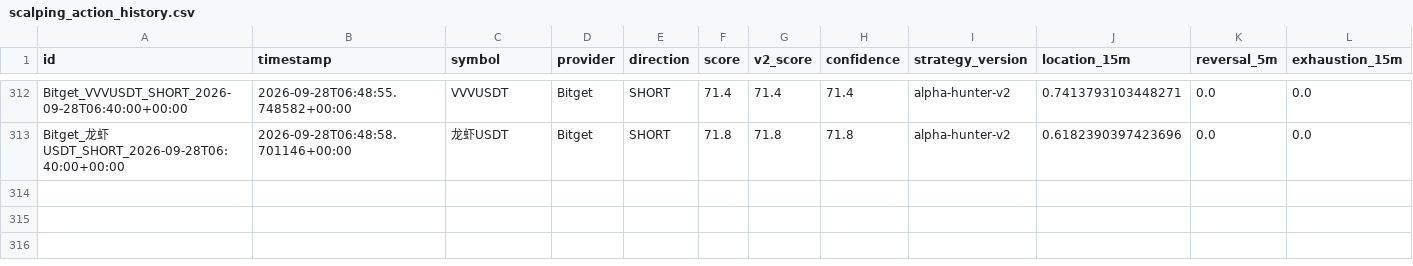
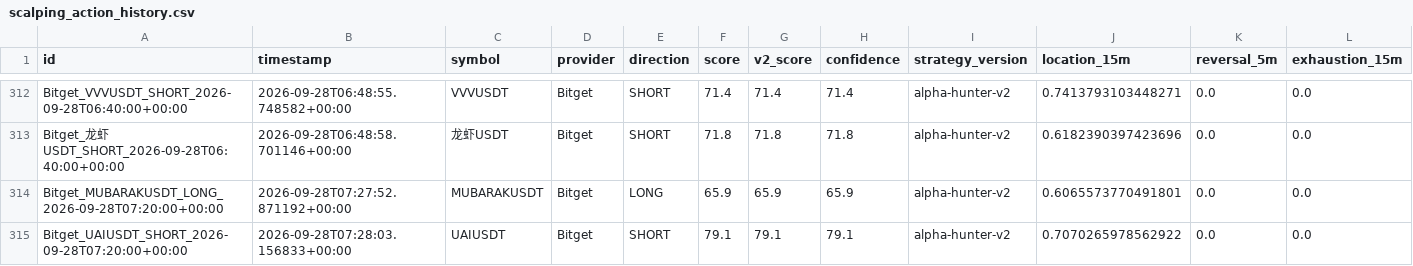
Before and after one commit to KikikJourney/Crypto-Scanner, a CSV file: data/scalping_action_history.csv, drawn as a sheet; only a part is shown, gaps mark what is left out; rows hold the shown columns only; the diff names each change by its address in the sheet, - before the commit and + after, or states it on an @@ line.

```diff
--- a/data/scalping_action_history.csv
+++ b/data/scalping_action_history.csv
+row 314: Bitget_MUBARAKUSDT_LONG_2026-09-28T07:20:00+00:00 | 2026-09-28T07:27:52.871192+00:00 | MUBARAKUSDT | Bitget | LONG | 65.9 | 65.9 | 65.9 | alpha-hunter-v2 | 0.6065573770491801 | 0.0 | 0.0
+row 315: Bitget_UAIUSDT_SHORT_2026-09-28T07:20:00+00:00 | 2026-09-28T07:28:03.156833+00:00 | UAIUSDT | Bitget | SHORT | 79.1 | 79.1 | 79.1 | alpha-hunter-v2 | 0.7070265978562922 | 0.0 | 0.0
```
Also changed, not shown: data/actionable_signals.csv, data/crypto_universe.csv, 4 other files.
